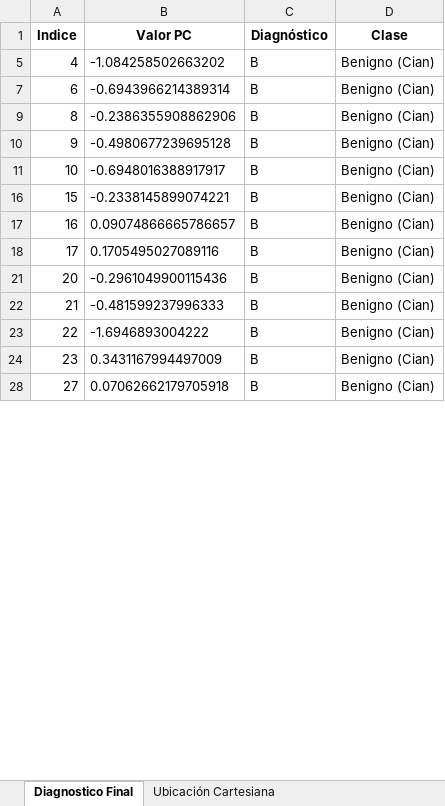
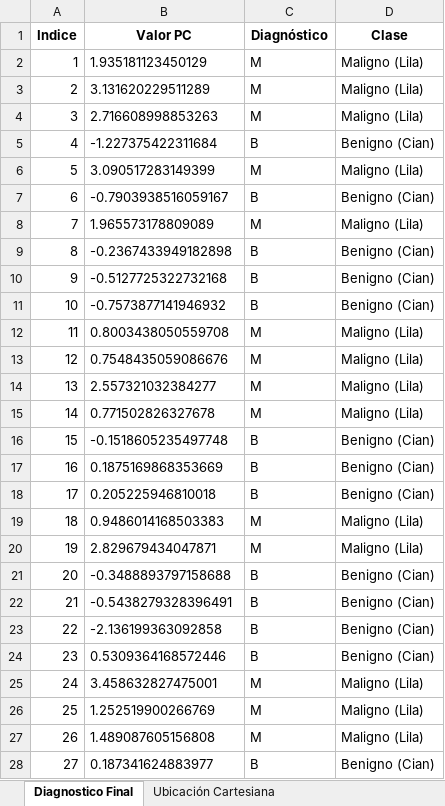
Before and after one commit to ELMOOY/function_simulator, an Excel workbook: diagnostico/nueva_base_1_2matriz_ACP_2Variables_PC1_Diagnostico.xlsx, sheet Diagnostico Final, drawn as a sheet; only a part is shown; values as stored, in another font and other column widths than the file's, no borders; the diff covers the shown part only; the diff names each change by its address in the sheet, - before the commit and + after, or states it on an @@ line.

Commit message:
Actualiza archivos de la carpeta diagnostico

```diff
--- a/diagnostico/nueva_base_1_2matriz_ACP_2Variables_PC1_Diagnostico.xlsx (sheet Diagnostico Final)
+++ b/diagnostico/nueva_base_1_2matriz_ACP_2Variables_PC1_Diagnostico.xlsx (sheet Diagnostico Final)
+row 2: 1 | 1.935181123450129 | M | Maligno (Lila)
+row 3: 2 | 3.131620229511289 | M | Maligno (Lila)
+row 4: 3 | 2.716608998853263 | M | Maligno (Lila)
-B5 (Valor PC): -1.084258502663202
+B5 (Valor PC): -1.227375422311684
+row 6: 5 | 3.090517283149399 | M | Maligno (Lila)
-B7 (Valor PC): -0.6943966214389314
+B7 (Valor PC): -0.7903938516059167
+row 8: 7 | 1.965573178809089 | M | Maligno (Lila)
-B9 (Valor PC): -0.2386355908862906
+B9 (Valor PC): -0.2367433949182898
-B10 (Valor PC): -0.4980677239695128
+B10 (Valor PC): -0.5127725322732168
-B11 (Valor PC): -0.6948016388917917
+B11 (Valor PC): -0.7573877141946932
+row 12: 11 | 0.8003438050559708 | M | Maligno (Lila)
+row 13: 12 | 0.7548435059086676 | M | Maligno (Lila)
+row 14: 13 | 2.557321032384277 | M | Maligno (Lila)
+row 15: 14 | 0.771502826327678 | M | Maligno (Lila)
-B16 (Valor PC): -0.2338145899074221
+B16 (Valor PC): -0.1518605235497748
-B17 (Valor PC): 0.09074866665786657
+B17 (Valor PC): 0.1875169868353669
-B18 (Valor PC): 0.1705495027089116
+B18 (Valor PC): 0.205225946810018
+row 19: 18 | 0.9486014168503383 | M | Maligno (Lila)
+row 20: 19 | 2.829679434047871 | M | Maligno (Lila)
-B21 (Valor PC): -0.2961049900115436
+B21 (Valor PC): -0.3488893797158688
-B22 (Valor PC): -0.481599237996333
+B22 (Valor PC): -0.5438279328396491
-B23 (Valor PC): -1.6946893004222
+B23 (Valor PC): -2.136199363092858
-B24 (Valor PC): 0.3431167994497009
+B24 (Valor PC): 0.5309364168572446
+row 25: 24 | 3.458632827475001 | M | Maligno (Lila)
+row 26: 25 | 1.252519900266769 | M | Maligno (Lila)
+row 27: 26 | 1.489087605156808 | M | Maligno (Lila)
-B28 (Valor PC): 0.07062662179705918
+B28 (Valor PC): 0.187341624883977
```
Also changed, not shown: 138 added rows and 414 edited cells elsewhere in this sheet, sheet Ubicación Cartesiana, hidden cells, diagnostico/nueva_base_1_2matriz_ACP_4Variables_PC1_Diagnostico.xlsx, diagnostico/nueva_base_1_2matriz_ACP_6Variables_PC1_Diagnostico.xlsx, 5 other files.
